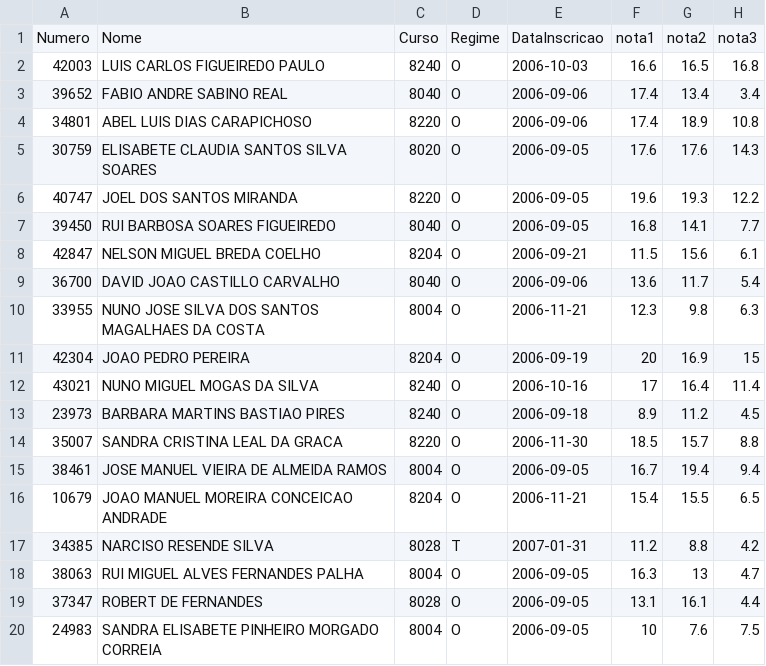
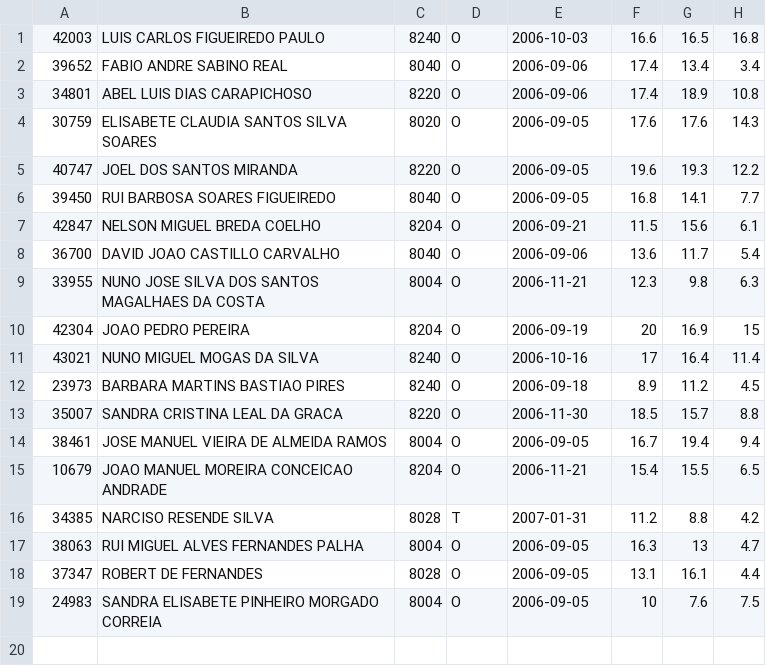
Before and after one commit to henriqueferreira04/1Ano, a CSV file: 1Semestre/FP/aula06/school1.csv, drawn as a sheet.

```diff
--- a/1Semestre/FP/aula06/school1.csv
+++ b/1Semestre/FP/aula06/school1.csv
@@ -1,2 +1 @@
-Numero	Nome	Curso	Regime	DataInscricao	nota1	nota2	nota3
 42003	LUIS CARLOS FIGUEIREDO PAULO	8240	O	2006-10-03	16.6	16.5	16.8
```
Also changed, not shown: 4 other files.
